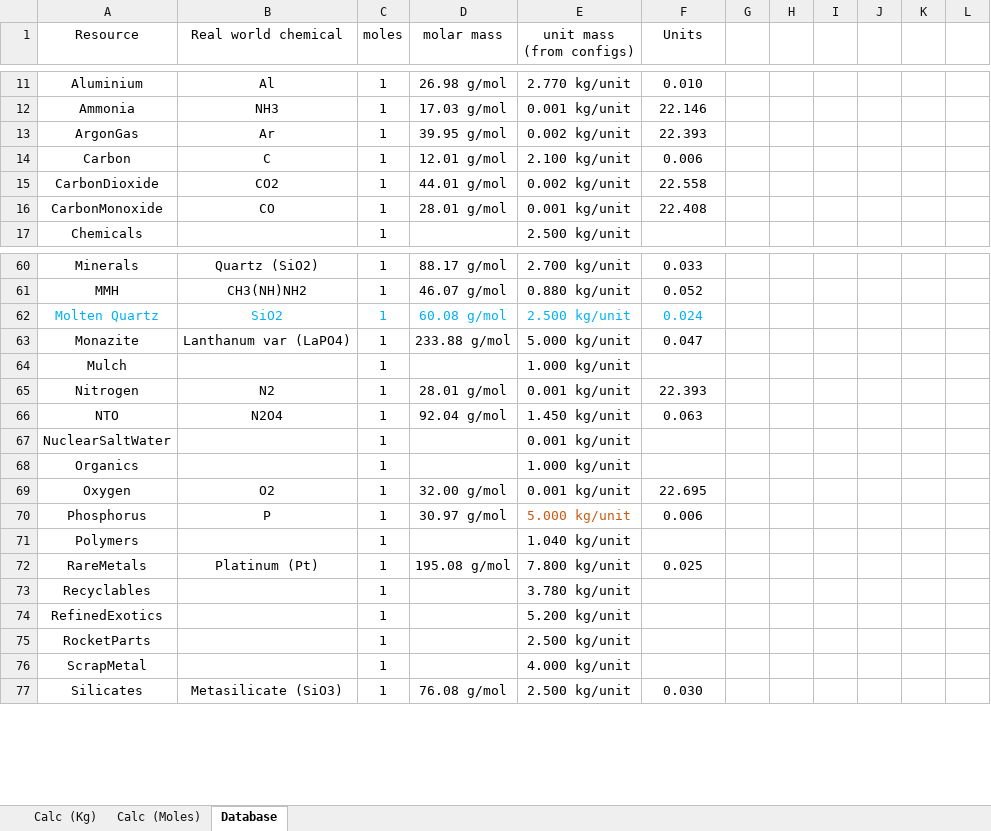
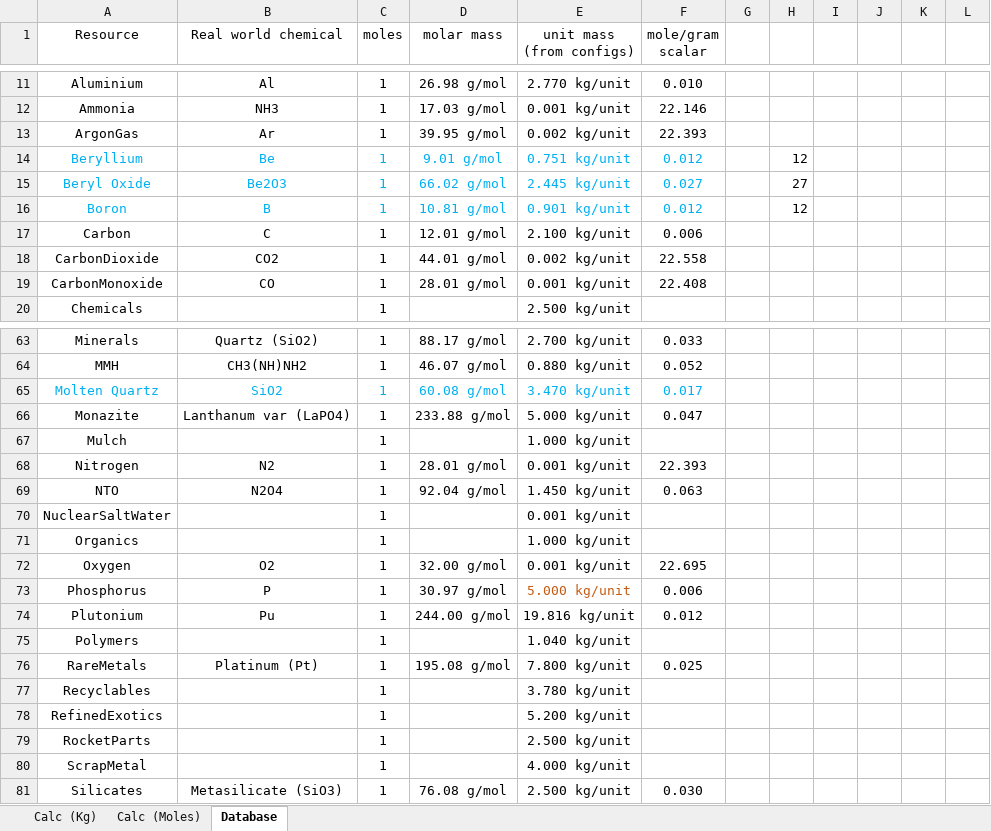
Before and after one commit to JadeOfMaar/RationalResources, an Excel workbook: RR_ISRU.xlsx, sheet Database, drawn as a sheet; only a part is shown, gaps mark what is left out; values as stored, in another font and other column widths than the file's, no borders; addresses are those after the commit; the diff names each change by its address in the sheet, - before the commit and + after, or states it on an @@ line.

```diff
--- a/RR_ISRU.xlsx (sheet Database)
+++ b/RR_ISRU.xlsx (sheet Database)
-F1: Units
+F1: mole/gram scalar
+row 14: Beryllium | Be | 1 | 9.01 g/mol | 0.751 kg/unit | 0.012 |  | 12
+row 15: Beryl Oxide | Be2O3 | 1 | 66.02 g/mol | 2.445 kg/unit | 0.027 |  | 27
+row 16: Boron | B | 1 | 10.81 g/mol | 0.901 kg/unit | 0.012 |  | 12
-E65 (unit mass (from configs)): 2.500 kg/unit
+E65 (unit mass (from configs)): 3.470 kg/unit
-F65 (mole/gram scalar): 0.024
+F65 (mole/gram scalar): 0.017
+row 74: Plutonium | Pu | 1 | 244.00 g/mol | 19.816 kg/unit | 0.012
```
Also changed, not shown: sheet Calc (Moles), sheet Calc (Kg), formulas that keep their value, RR_fuelflow.xlsx, 1 other file.
